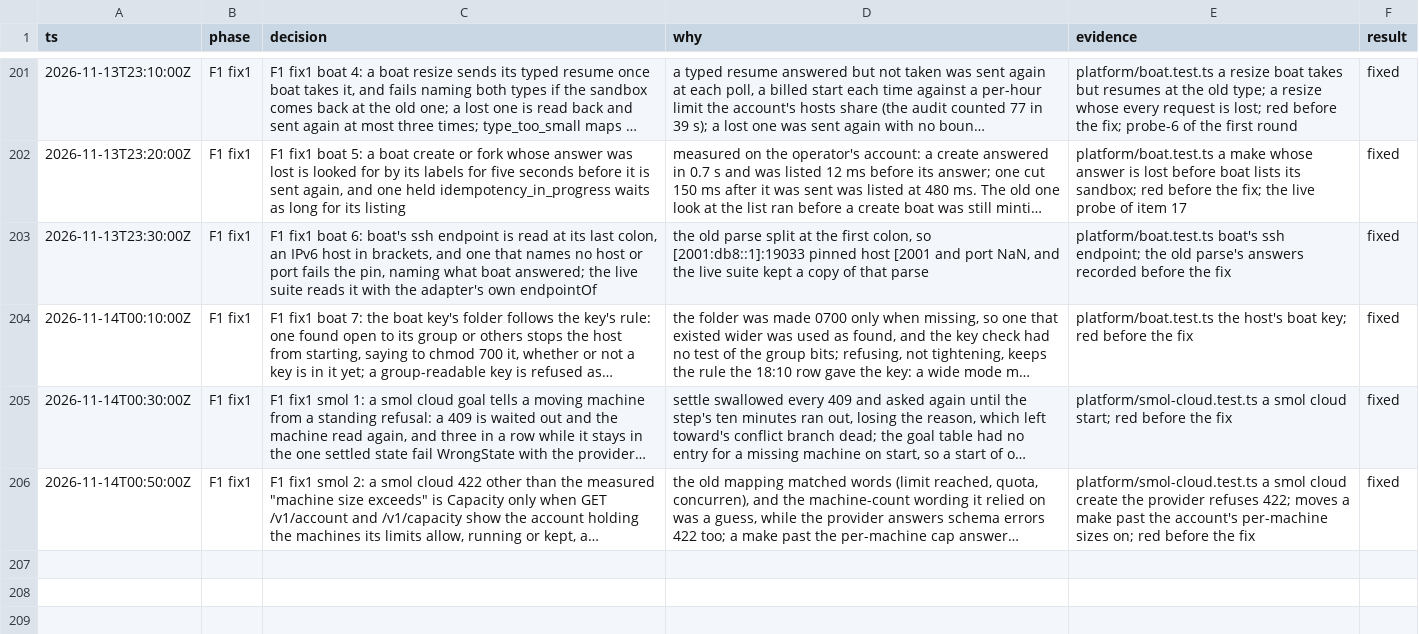
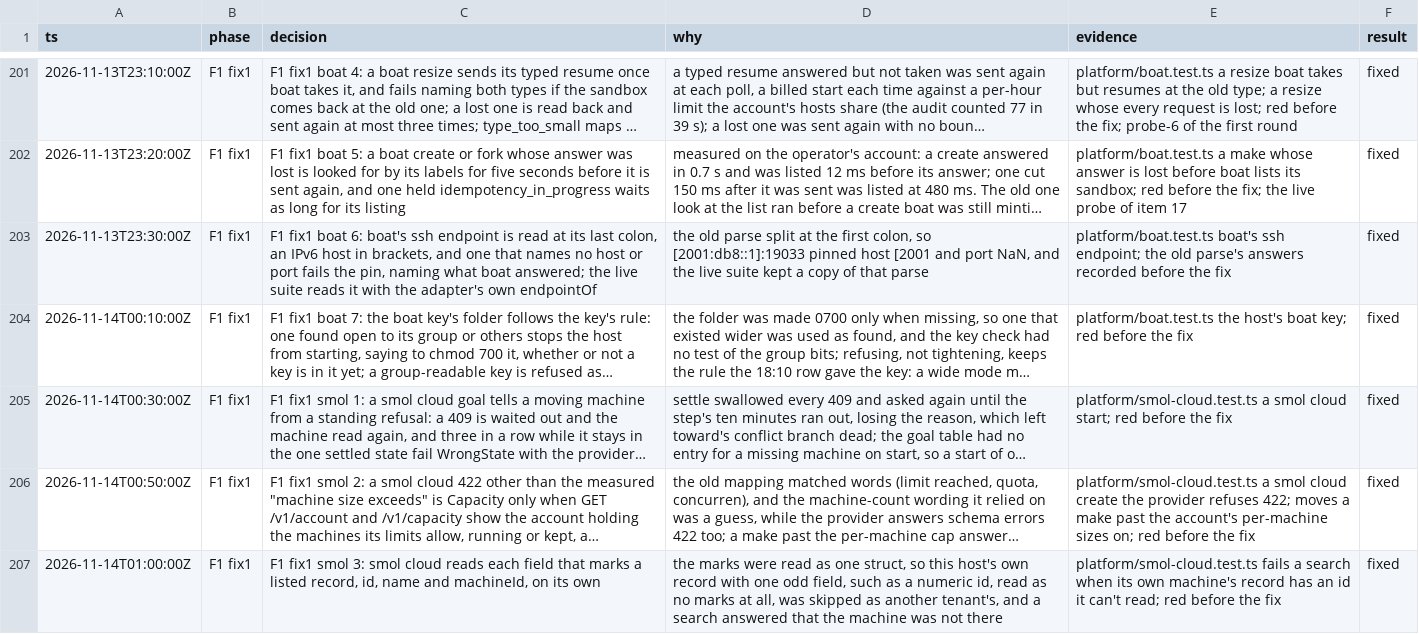
Before and after one commit to gjermundgaraba/clankerbox, a TSV file: docs/design/control-plane-decisions.tsv, drawn as a sheet; only a part is shown, gaps mark what is left out; long unchanged cells end in …; the diff names each change by its address in the sheet, - before the commit and + after, or states it on an @@ line.

Commit message:
Read each mark of a smol cloud record on its own, and quote no record
A listed record the host can't read fails the list only when its marks
say it is the host's own. Those marks were read as one struct, so the
host's own machine with one odd field, say a numeric id, read as no
marks at all, was skipped as another tenant's, and a search for the
machine answered that it was not there.

The id, the name and the machine ID are now read one at a time, so a
record whose name carries the host's mark claims it whatever else it
holds.

A record that neither smol cloud nor boat could name was labelled with
its whole JSON, so a record carrying a token put the token in the
host's log, and an exec's exit event that couldn't be read quoted its
data into the step's error. Such a record is now "a record with no
name or ID" on smol cloud and "a record with no name" on boat, and the
exit "an exit event it couldn't read", so nothing of a provider's
answer reaches a log line or an error but the fields chosen for it: a
record's name or ID, and a refusal's own detail.

```diff
--- a/docs/design/control-plane-decisions.tsv
+++ b/docs/design/control-plane-decisions.tsv
+row 207: 2026-11-14T01:00:00Z | F1 fix1 | F1 fix1 smol 3: smol cloud reads each field that marks a listed record, id, name and machineId, on its own | the marks were read as one struct, so this host's own record with one odd field, such as a numeric id, read as no marks at all, was skipped as another tenant's, and a search answered that the machine was not there | platform/smol-cloud.test.ts fails a search when its own machine's record has an id it can't read; red before the fix | fixed
```
Also changed, not shown: 4 other files.
